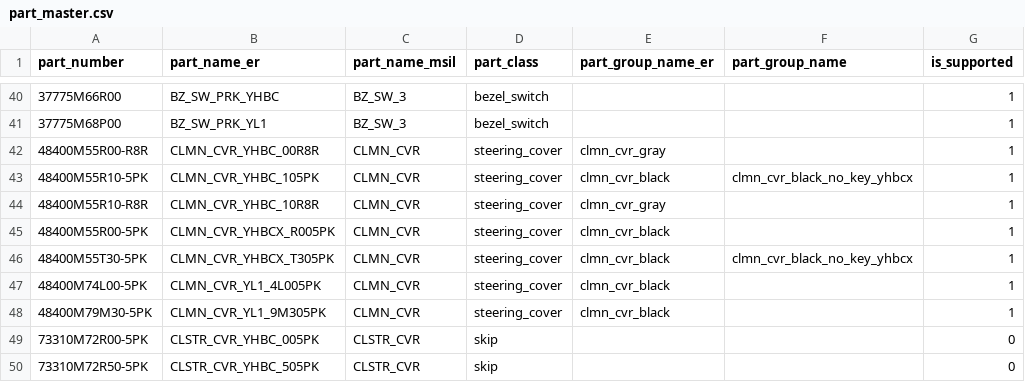
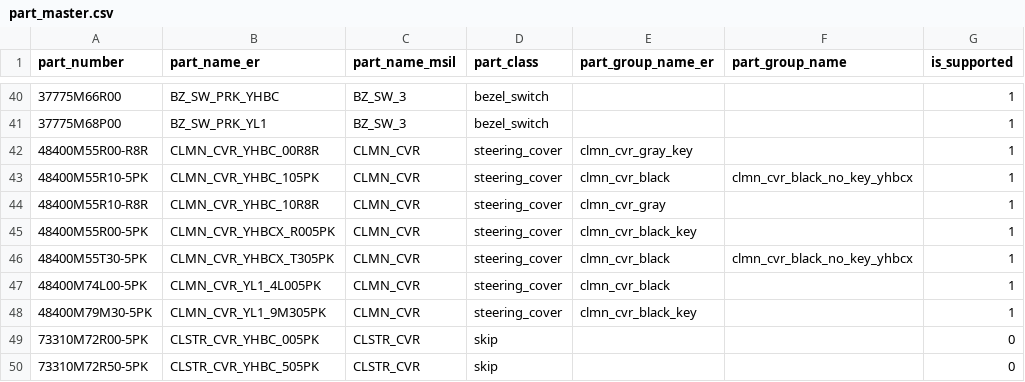
Before and after one commit to ankushrathi1999/Test, a CSV file: cv/config/part_master.csv, drawn as a sheet; only a part is shown, gaps mark what is left out.

Commit message:
yl1 acc socket and steering cover group fixes

```diff
--- a/cv/config/part_master.csv
+++ b/cv/config/part_master.csv
@@ -41,9 +41,9 @@ part_number,part_name_er,part_name_msil,part_class,part_group_name_er,part_group
 37775M68P00,BZ_SW_PRK_YL1,BZ_SW_3,bezel_switch,,,1
-48400M55R00-R8R,CLMN_CVR_YHBC_00R8R,CLMN_CVR,steering_cover,clmn_cvr_gray,,1
+48400M55R00-R8R,CLMN_CVR_YHBC_00R8R,CLMN_CVR,steering_cover,clmn_cvr_gray_key,,1
 48400M55R10-5PK,CLMN_CVR_YHBC_105PK,CLMN_CVR,steering_cover,clmn_cvr_black,clmn_cvr_black_no_key_yhbcx,1
 48400M55R10-R8R,CLMN_CVR_YHBC_10R8R,CLMN_CVR,steering_cover,clmn_cvr_gray,,1
-48400M55R00-5PK,CLMN_CVR_YHBCX_R005PK,CLMN_CVR,steering_cover,clmn_cvr_black,,1
+48400M55R00-5PK,CLMN_CVR_YHBCX_R005PK,CLMN_CVR,steering_cover,clmn_cvr_black_key,,1
 48400M55T30-5PK,CLMN_CVR_YHBCX_T305PK,CLMN_CVR,steering_cover,clmn_cvr_black,clmn_cvr_black_no_key_yhbcx,1
 48400M74L00-5PK,CLMN_CVR_YL1_4L005PK,CLMN_CVR,steering_cover,clmn_cvr_black,,1
-48400M79M30-5PK,CLMN_CVR_YL1_9M305PK,CLMN_CVR,steering_cover,clmn_cvr_black,,1
+48400M79M30-5PK,CLMN_CVR_YL1_9M305PK,CLMN_CVR,steering_cover,clmn_cvr_black_key,,1
 73310M72R00-5PK,CLSTR_CVR_YHBC_005PK,CLSTR_CVR,skip,,,0
```
